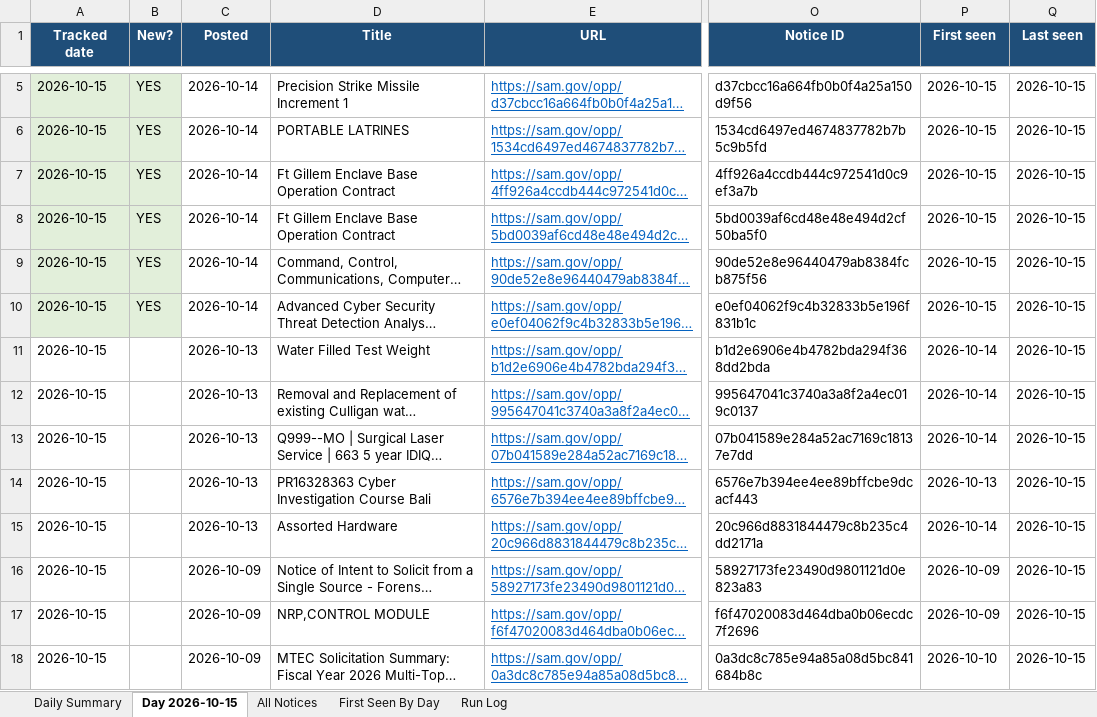
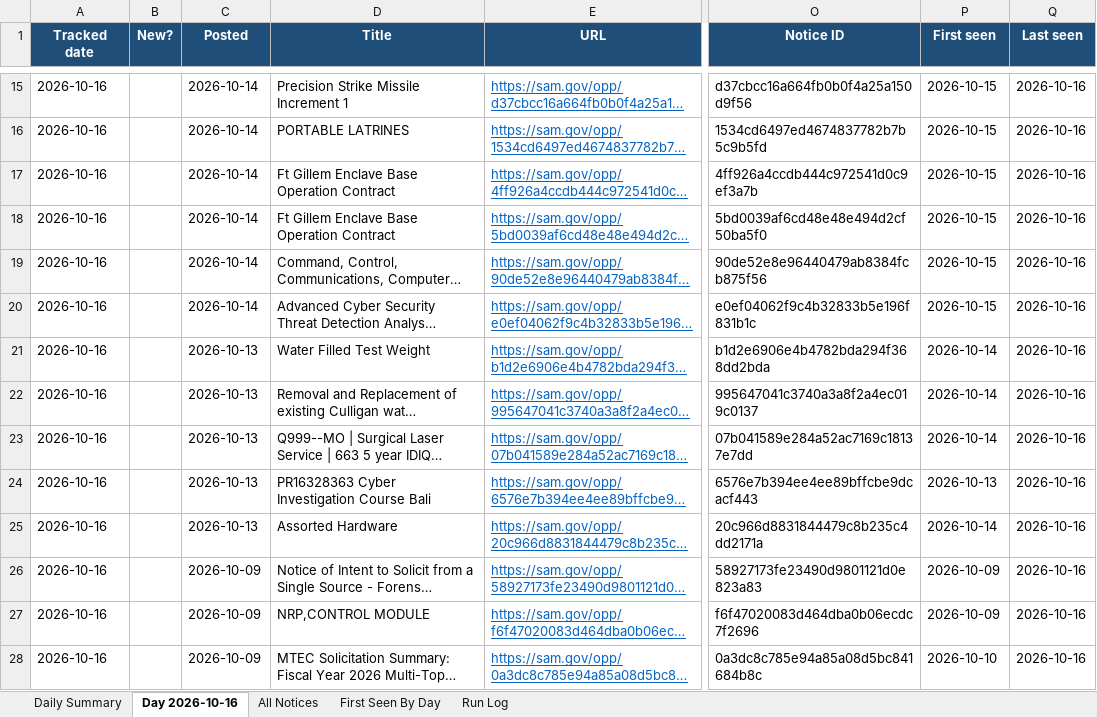
Before and after one commit to HexordiaHub/hexordia-sam-search, an Excel workbook: docs/v/SAM-daily-latest.xlsx, sheet Day 2026-10-16, drawn as a sheet; only a part is shown, gaps mark what is left out; long unchanged cells end in …; values as stored, in another font and other column widths than the file's, no borders; addresses are those after the commit; the diff covers the shown part only; the diff names each change by its address in the sheet, - before the commit and + after, or states it on an @@ line.

```diff
--- a/docs/v/SAM-daily-latest.xlsx (sheet Day 2026-10-16)
+++ b/docs/v/SAM-daily-latest.xlsx (sheet Day 2026-10-16)
-sheet tab: Day 2026-10-15
+sheet tab: Day 2026-10-16
-A15:A28 (Tracked date): 2026-10-15
+A15:A28 (Tracked date): 2026-10-16
-A15:B20 fill: #E2EFDA
+A15:B20 fill: none
-B15:B20 (New?): YES
+B15:B20 (New?): (empty)
-Q15:Q28 (Last seen): 2026-10-15
+Q15:Q28 (Last seen): 2026-10-16
```
Also changed, not shown: 11 added rows, 11 removed rows, 44 edited cells and cell formats elsewhere in this sheet, sheet All Notices, sheet First Seen By Day, sheet Run Log, sheet Daily Summary, 20 other files.
